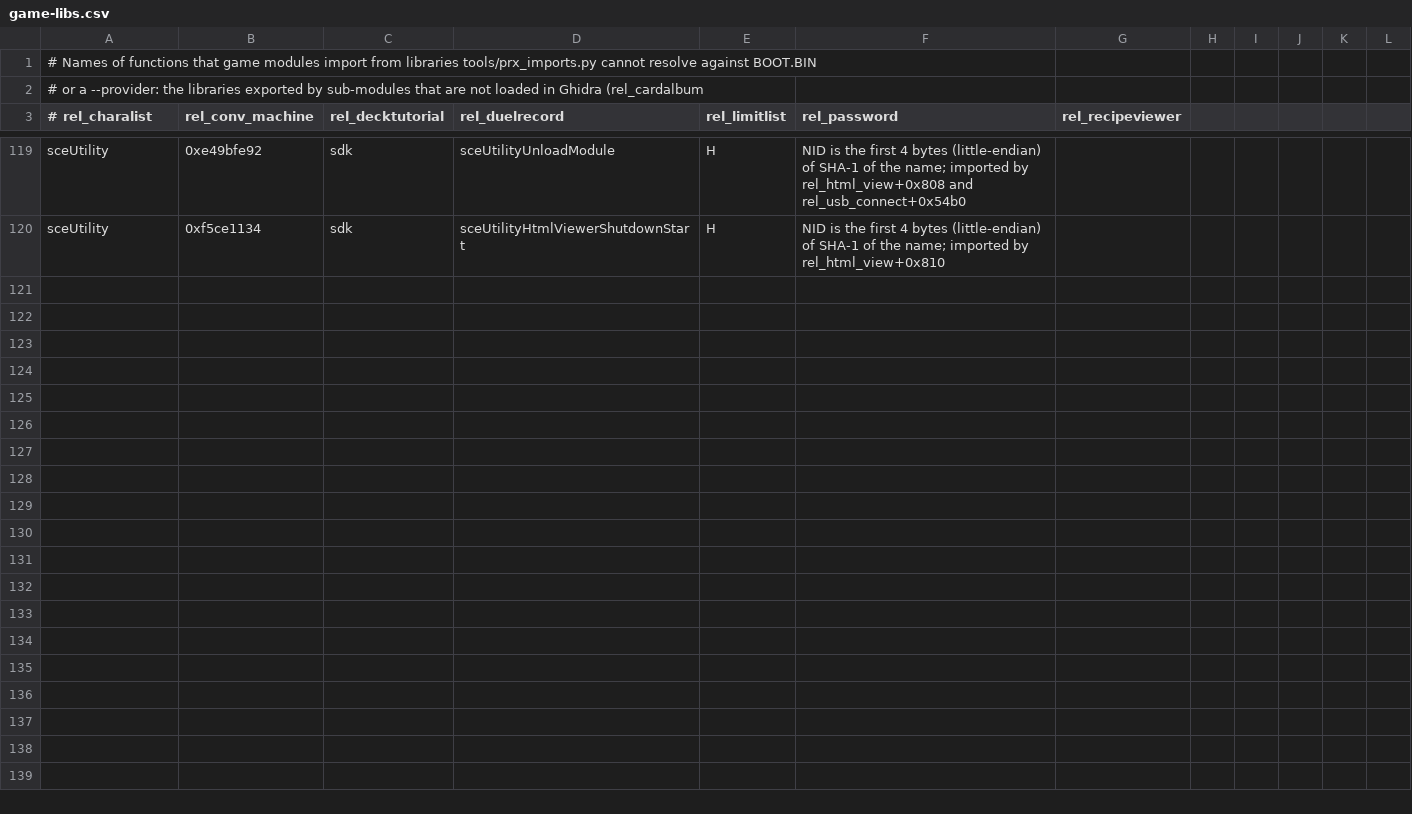
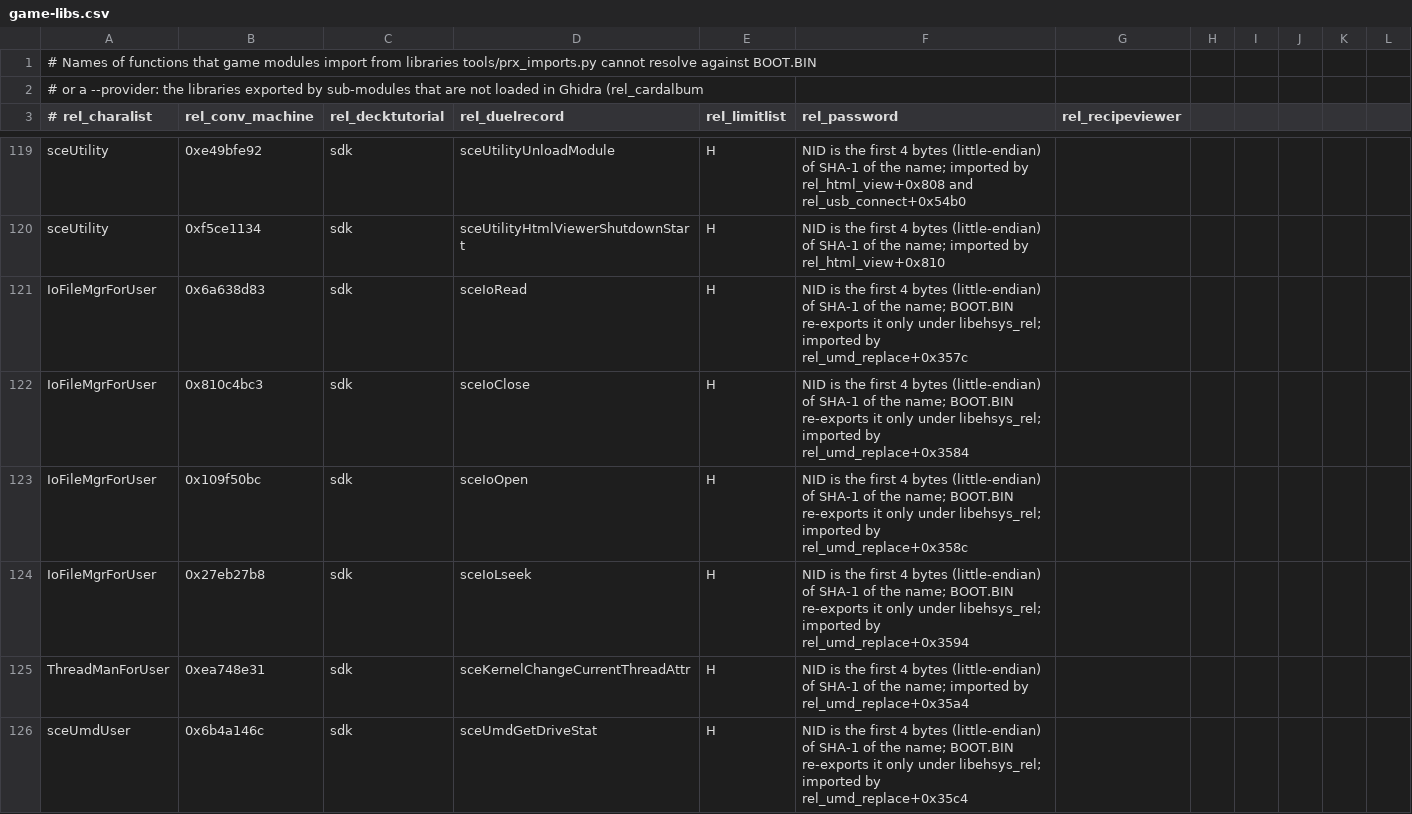
Before and after one commit to Tim-campy/ygo-gx-tagforce3-re, a CSV file: re/game-libs.csv, drawn as a sheet; only a part is shown, gaps mark what is left out.

```diff
--- a/re/game-libs.csv
+++ b/re/game-libs.csv
@@ -120 +120,7 @@ sceUtility,0xe49bfe92,sdk,sceUtilityUnloadModule,H,NID is the first 4 bytes (lit
 sceUtility,0xf5ce1134,sdk,sceUtilityHtmlViewerShutdownStart,H,NID is the first 4 bytes (little-endian) of SHA-1 of the name; imported by rel_html_view+0x810
+IoFileMgrForUser,0x6a638d83,sdk,sceIoRead,H,NID is the first 4 bytes (little-endian) of SHA-1 of the name; BOOT.BIN re-exports it only under libehsys_rel; imported by rel_umd_replace+0x357c
+IoFileMgrForUser,0x810c4bc3,sdk,sceIoClose,H,NID is the first 4 bytes (little-endian) of SHA-1 of the name; BOOT.BIN re-exports it only under libehsys_rel; imported by rel_umd_replace+0x3584
+IoFileMgrForUser,0x109f50bc,sdk,sceIoOpen,H,NID is the first 4 bytes (little-endian) of SHA-1 of the name; BOOT.BIN re-exports it only under libehsys_rel; imported by rel_umd_replace+0x358c
+IoFileMgrForUser,0x27eb27b8,sdk,sceIoLseek,H,NID is the first 4 bytes (little-endian) of SHA-1 of the name; BOOT.BIN re-exports it only under libehsys_rel; imported by rel_umd_replace+0x3594
+ThreadManForUser,0xea748e31,sdk,sceKernelChangeCurrentThreadAttr,H,NID is the first 4 bytes (little-endian) of SHA-1 of the name; imported by rel_umd_replace+0x35a4
+sceUmdUser,0x6b4a146c,sdk,sceUmdGetDriveStat,H,NID is the first 4 bytes (little-endian) of SHA-1 of the name; BOOT.BIN re-exports it only under libehsys_rel; imported by rel_umd_replace+0x35c4
```
Also changed, not shown: re/names-imports-rel_cardalbum.csv, re/names-imports-rel_html_view.csv, 7 other files.
